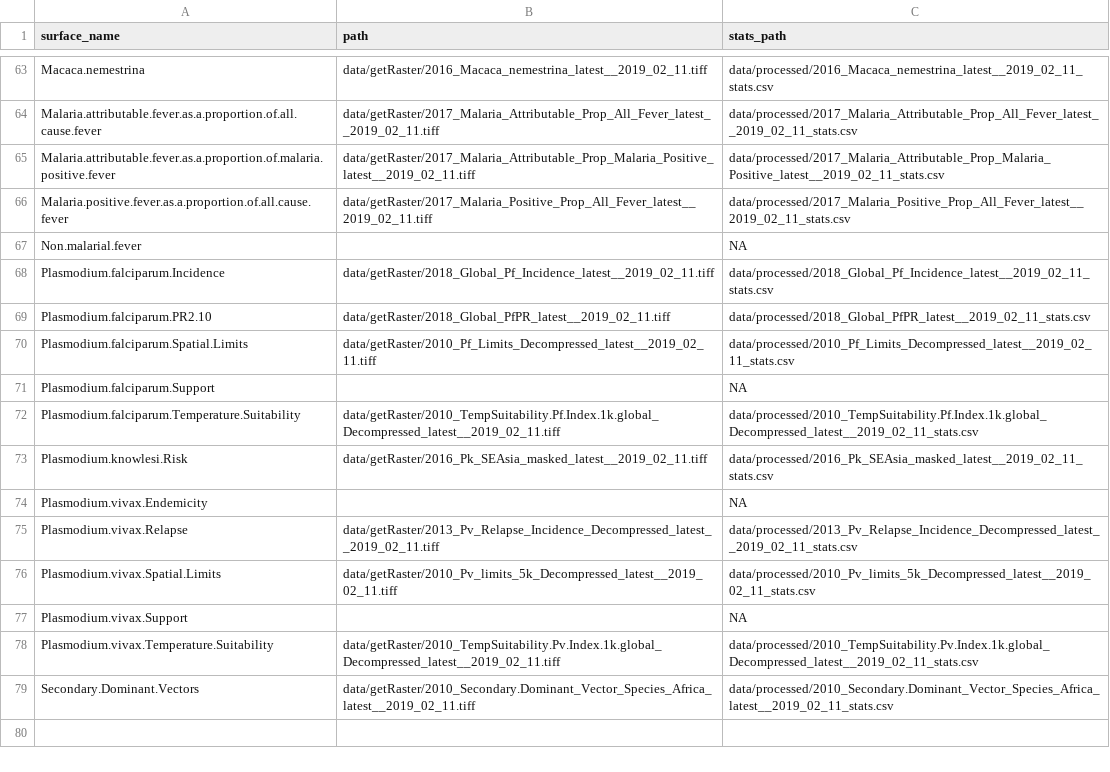
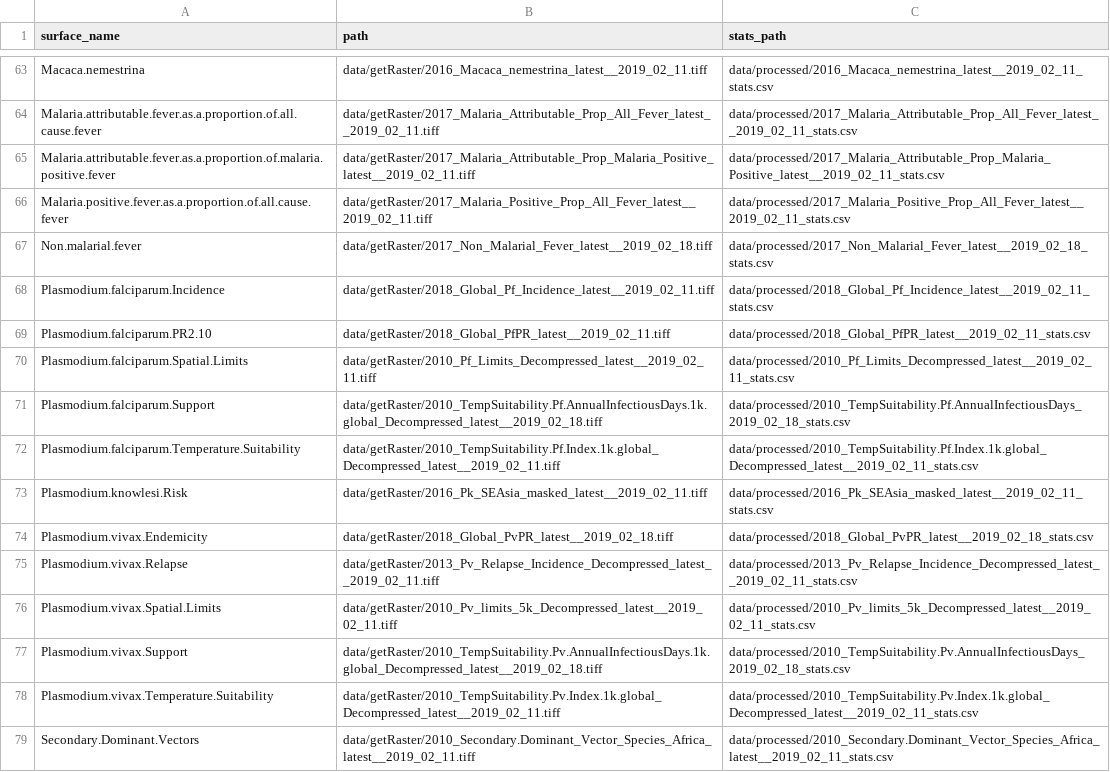
Before and after one commit to SeanTomlinson30/SHINY-map-prize, a CSV file: data/raster_stats_paths.csv, drawn as a sheet; only a part is shown, gaps mark what is left out.

Commit message:
Downloaded missing rasters, generated stats
Downloaded missing surfaces, statistics generated. Now have stats for all surfaces.

```diff
--- a/data/raster_stats_paths.csv
+++ b/data/raster_stats_paths.csv
@@ -66,3 +66,3 @@ Malaria.attributable.fever.as.a.proportion.of.malaria.positive.fever,data/getRas
 Malaria.positive.fever.as.a.proportion.of.all.cause.fever,data/getRaster/2017_Malaria_Positive_Prop_All_Fever_latest__2019_02_11.tiff,data/processed/2017_Malaria_Positive_Prop_All_Fever_latest__2019_02_11_stats.csv
-Non.malarial.fever,,NA
+Non.malarial.fever,data/getRaster/2017_Non_Malarial_Fever_latest__2019_02_18.tiff,data/processed/2017_Non_Malarial_Fever_latest__2019_02_18_stats.csv
 Plasmodium.falciparum.Incidence,data/getRaster/2018_Global_Pf_Incidence_latest__2019_02_11.tiff,data/processed/2018_Global_Pf_Incidence_latest__2019_02_11_stats.csv
@@ -70,9 +70,9 @@ Plasmodium.falciparum.PR2.10,data/getRaster/2018_Global_PfPR_latest__2019_02_11.
 Plasmodium.falciparum.Spatial.Limits,data/getRaster/2010_Pf_Limits_Decompressed_latest__2019_02_11.tiff,data/processed/2010_Pf_Limits_Decompressed_latest__2019_02_11_stats.csv
-Plasmodium.falciparum.Support,,NA
+Plasmodium.falciparum.Support,data/getRaster/2010_TempSuitability.Pf.AnnualInfectiousDays.1k.global_Decompressed_latest__2019_02_18.tiff,data/processed/2010_TempSuitability.Pf.AnnualInfectiousDays_2019_02_18_stats.csv
 Plasmodium.falciparum.Temperature.Suitability,data/getRaster/2010_TempSuitability.Pf.Index.1k.global_Decompressed_latest__2019_02_11.tiff,data/processed/2010_TempSuitability.Pf.Index.1k.global_Decompressed_latest__2019_02_11_stats.csv
 Plasmodium.knowlesi.Risk,data/getRaster/2016_Pk_SEAsia_masked_latest__2019_02_11.tiff,data/processed/2016_Pk_SEAsia_masked_latest__2019_02_11_stats.csv
-Plasmodium.vivax.Endemicity,,NA
+Plasmodium.vivax.Endemicity,data/getRaster/2018_Global_PvPR_latest__2019_02_18.tiff,data/processed/2018_Global_PvPR_latest__2019_02_18_stats.csv
 Plasmodium.vivax.Relapse,data/getRaster/2013_Pv_Relapse_Incidence_Decompressed_latest__2019_02_11.tiff,data/processed/2013_Pv_Relapse_Incidence_Decompressed_latest__2019_02_11_stats.csv
 Plasmodium.vivax.Spatial.Limits,data/getRaster/2010_Pv_limits_5k_Decompressed_latest__2019_02_11.tiff,data/processed/2010_Pv_limits_5k_Decompressed_latest__2019_02_11_stats.csv
-Plasmodium.vivax.Support,,NA
+Plasmodium.vivax.Support,data/getRaster/2010_TempSuitability.Pv.AnnualInfectiousDays.1k.global_Decompressed_latest__2019_02_18.tiff,data/processed/2010_TempSuitability.Pv.AnnualInfectiousDays_2019_02_18_stats.csv
 Plasmodium.vivax.Temperature.Suitability,data/getRaster/2010_TempSuitability.Pv.Index.1k.global_Decompressed_latest__2019_02_11.tiff,data/processed/2010_TempSuitability.Pv.Index.1k.global_Decompressed_latest__2019_02_11_stats.csv
```
Also changed, not shown: 4 other files.
